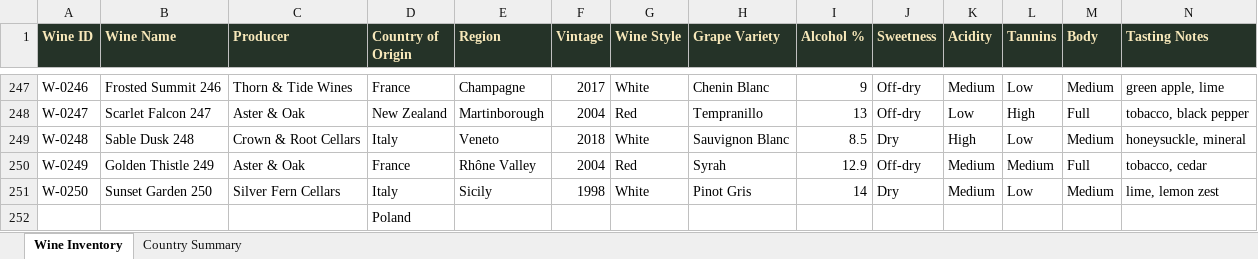
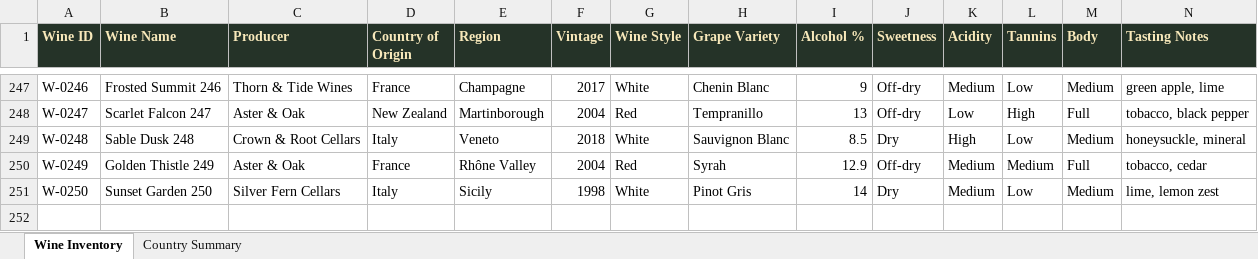
Before and after one commit to hensutskc/final_wine_app, an Excel workbook: reading_wines/wine_company_inventory.xlsx, sheet Wine Inventory, drawn as a sheet; only a part is shown, gaps mark what is left out; values as stored, in another font and other column widths than the file's, no borders; table styles not drawn; rows hold the shown columns only; the diff names each change by its address in the sheet, - before the commit and + after, or states it on an @@ line.

```diff
--- a/reading_wines/wine_company_inventory.xlsx (sheet Wine Inventory)
+++ b/reading_wines/wine_company_inventory.xlsx (sheet Wine Inventory)
-row 252:  |  |  | Poland
```
Also changed, not shown: formulas that keep their value, 1 other file.
